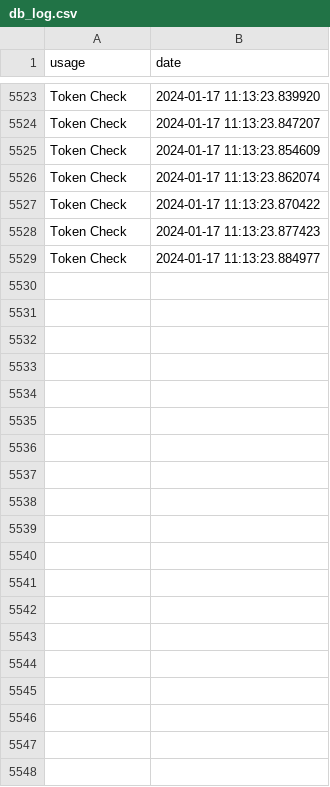
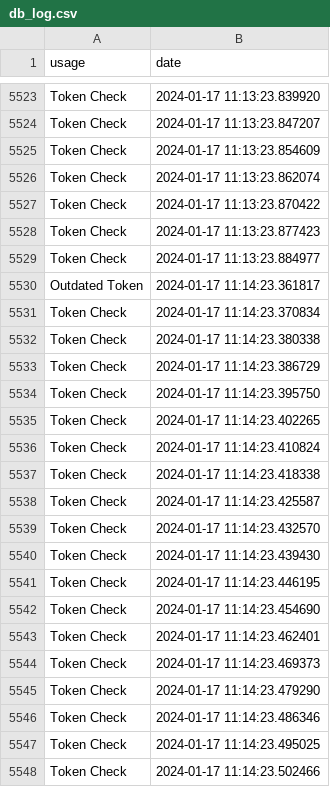
Before and after one commit to Ploc300/RTPhone, a CSV file: server/databases/db_log.csv, drawn as a sheet; only a part is shown, gaps mark what is left out; the diff covers the shown part only; the diff names each change by its address in the sheet, - before the commit and + after, or states it on an @@ line.

Commit message:
Add thread for incoming calls and update token check log

```diff
--- a/server/databases/db_log.csv
+++ b/server/databases/db_log.csv
+row 5530: Outdated Token | 2024-01-17 11:14:23.361817
+row 5531: Token Check | 2024-01-17 11:14:23.370834
+row 5532: Token Check | 2024-01-17 11:14:23.380338
+row 5533: Token Check | 2024-01-17 11:14:23.386729
+row 5534: Token Check | 2024-01-17 11:14:23.395750
+row 5535: Token Check | 2024-01-17 11:14:23.402265
+row 5536: Token Check | 2024-01-17 11:14:23.410824
+row 5537: Token Check | 2024-01-17 11:14:23.418338
+row 5538: Token Check | 2024-01-17 11:14:23.425587
+row 5539: Token Check | 2024-01-17 11:14:23.432570
+row 5540: Token Check | 2024-01-17 11:14:23.439430
+row 5541: Token Check | 2024-01-17 11:14:23.446195
+row 5542: Token Check | 2024-01-17 11:14:23.454690
+row 5543: Token Check | 2024-01-17 11:14:23.462401
+row 5544: Token Check | 2024-01-17 11:14:23.469373
+row 5545: Token Check | 2024-01-17 11:14:23.479290
+row 5546: Token Check | 2024-01-17 11:14:23.486346
+row 5547: Token Check | 2024-01-17 11:14:23.495025
+row 5548: Token Check | 2024-01-17 11:14:23.502466
```
Also changed, not shown: 48 added rows elsewhere in this file, 1 other file.
